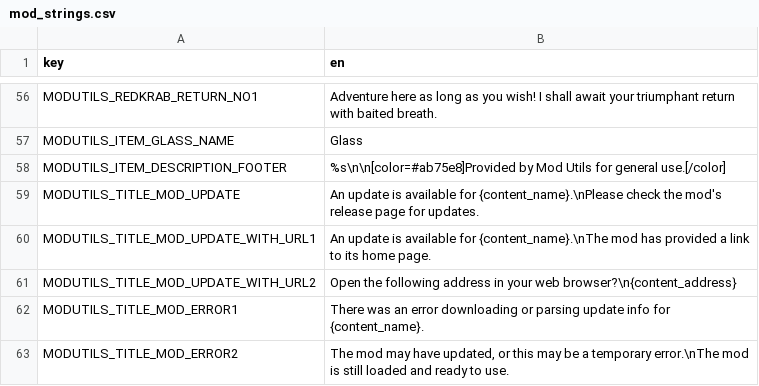
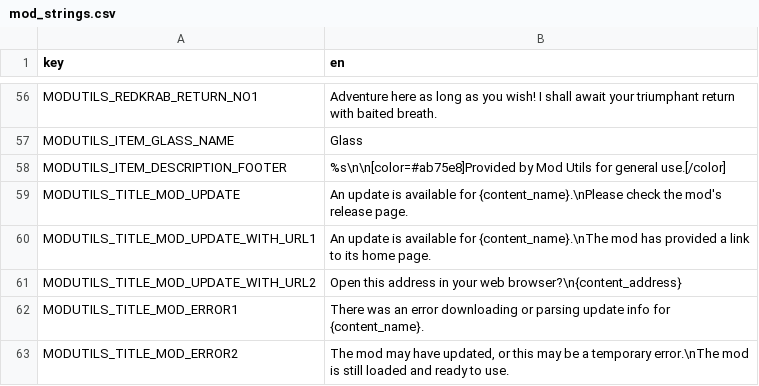
Before and after one commit to Yukitty/CassetteBeasts-modutils, a CSV file: mods/cat_modutils/mod_strings.csv, drawn as a sheet; only a part is shown, gaps mark what is left out.

Commit message:
Hotfix v1.5.2
* Add missing "print" option to MODUTILS.class_patch
* Update the translation strings relating to updates

```diff
--- a/mods/cat_modutils/mod_strings.csv
+++ b/mods/cat_modutils/mod_strings.csv
@@ -58,5 +58,5 @@ MODUTILS_ITEM_GLASS_NAME,Glass
 MODUTILS_ITEM_DESCRIPTION_FOOTER,%s\n\n[color=#ab75e8]Provided by Mod Utils for general use.[/color]
-MODUTILS_TITLE_MOD_UPDATE,An update is available for {content_name}.\nPlease check the mod's release page for updates.
+MODUTILS_TITLE_MOD_UPDATE,An update is available for {content_name}.\nPlease check the mod's release page.
 MODUTILS_TITLE_MOD_UPDATE_WITH_URL1,An update is available for {content_name}.\nThe mod has provided a link to its home page.
-MODUTILS_TITLE_MOD_UPDATE_WITH_URL2,Open the following address in your web browser?\n{content_address}
+MODUTILS_TITLE_MOD_UPDATE_WITH_URL2,Open this address in your web browser?\n{content_address}
 MODUTILS_TITLE_MOD_ERROR1,There was an error downloading or parsing update info for {content_name}.
```
Also changed, not shown: 2 other files.
